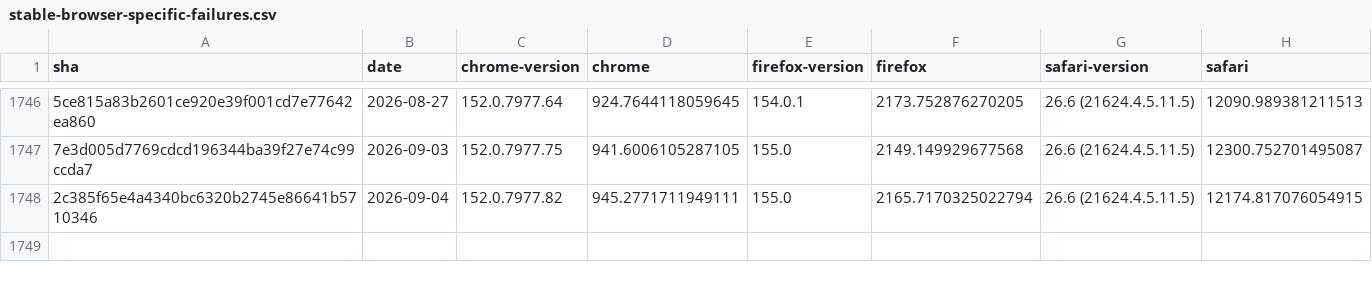
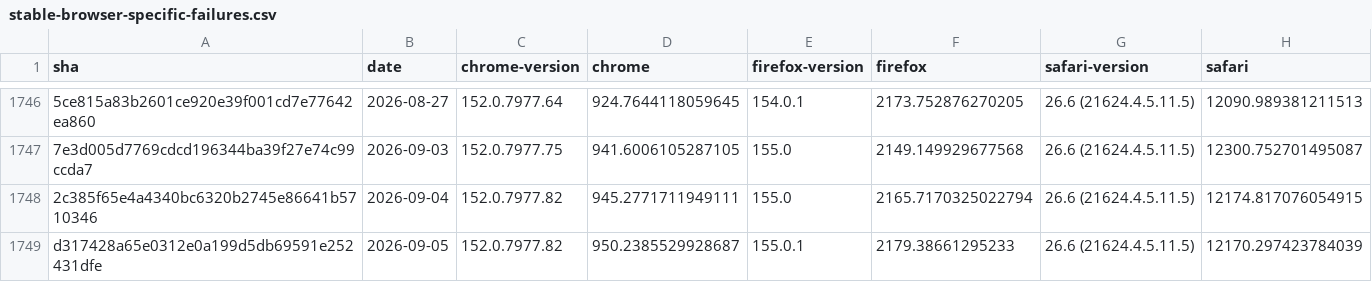
Before and after one commit to cauut121997-create/results-analysis, a CSV file: data/stable-browser-specific-failures.csv, drawn as a sheet; only a part is shown, gaps mark what is left out; the diff names each change by its address in the sheet, - before the commit and + after, or states it on an @@ line.

```diff
--- a/data/stable-browser-specific-failures.csv
+++ b/data/stable-browser-specific-failures.csv
+row 1749: d317428a65e0312e0a199d5db69591e252431dfe | 2026-09-05 | 152.0.7977.82 | 950.2385529928687 | 155.0.1 | 2179.38661295233 | 26.6 (21624.4.5.11.5) | 12170.297423784039
```
Also changed, not shown: data/experimental-browser-specific-failures.csv, data/interop-2025/interop-2025-experimental-v2.csv.
